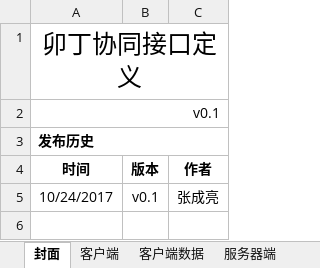
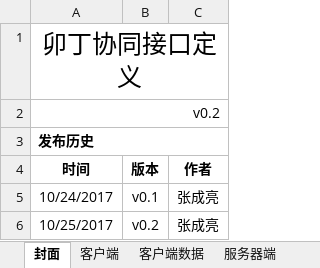
Before and after one commit to chengliangzhang/oss-demo, an Excel workbook: 新协同接口设计.xlsx, sheet 封面, drawn as a sheet; values as stored, in another font and other column widths than the file's, no borders; the diff names each change by its address in the sheet, - before the commit and + after, or states it on an @@ line.

```diff
--- a/新协同接口设计.xlsx (sheet 封面)
+++ b/新协同接口设计.xlsx (sheet 封面)
-A2 (时间): v0.1
+A2 (时间): v0.2
+row 6: 10/25/2017 | v0.2 | 张成亮
```
Also changed, not shown: sheet 内核, sheet 服务器端, sheet 客户端, hidden cells.
